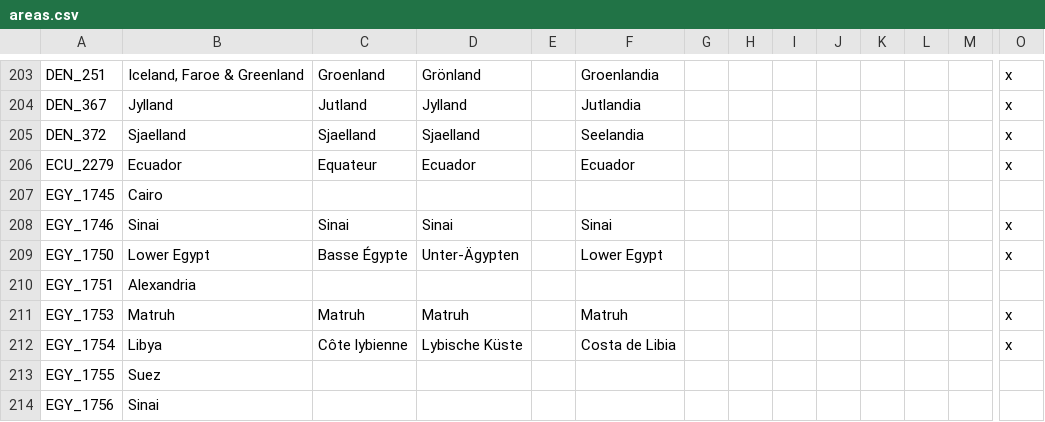
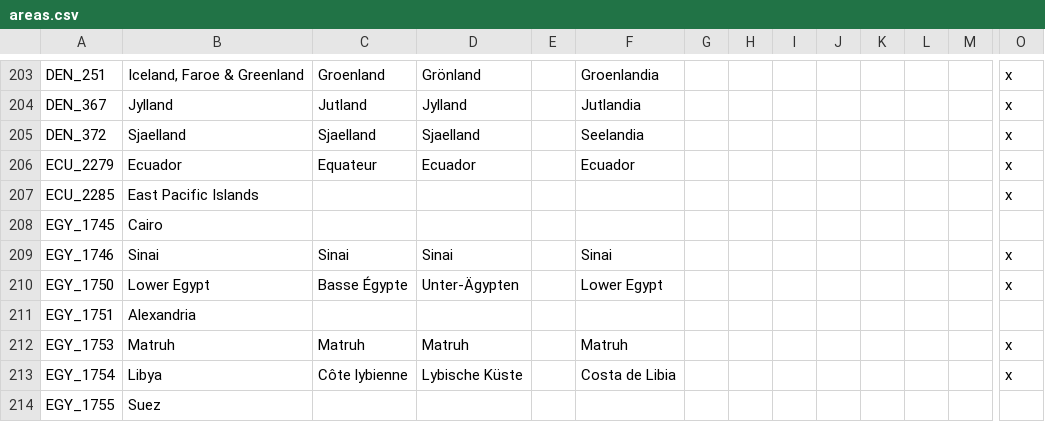
Before and after one commit to DoktorKure/Vic-II-Modern-History-Mod-MHM, a CSV file: MHM/localisation/areas.csv, drawn as a sheet; only a part is shown, gaps mark what is left out; the shorter side is filled out with more unchanged rows; rows hold the shown columns only; the diff names each change by its address in the sheet, - before the commit and + after, or states it on an @@ line.

```diff
--- a/MHM/localisation/areas.csv
+++ b/MHM/localisation/areas.csv
+row 207: ECU_2285 | East Pacific Islands |  |  |  |  |  |  |  |  |  |  |  | x
```
Also changed, not shown: MHM/localisation/Essential Localisation.csv, MHM/map/definition.csv, 21 other files.
